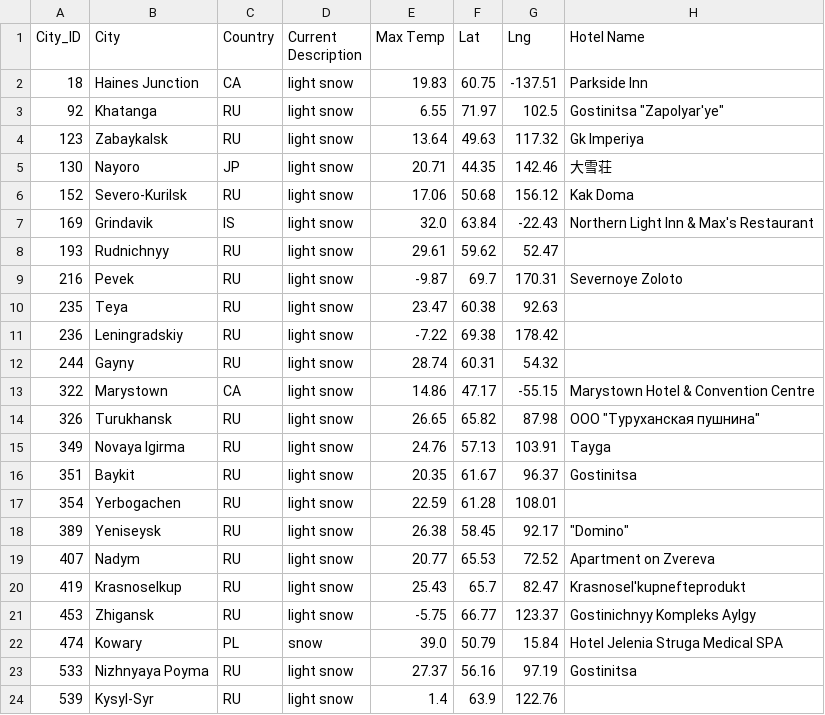
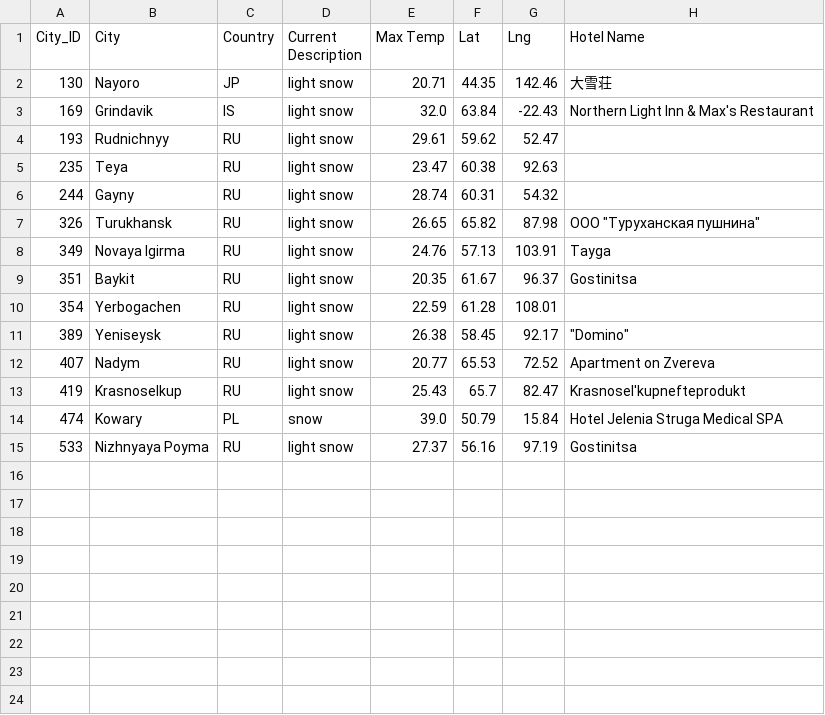
Before and after one commit to munjih/World_Weather_Analysis, a CSV file: weather_data/WeatherPy_vacation.csv, drawn as a sheet.

```diff
--- a/weather_data/WeatherPy_vacation.csv
+++ b/weather_data/WeatherPy_vacation.csv
@@ -1,14 +1,7 @@
 City_ID,City,Country,Current Description,Max Temp,Lat,Lng,Hotel Name
-18,Haines Junction,CA,light snow,19.83,60.75,-137.51,Parkside Inn
-92,Khatanga,RU,light snow,6.55,71.97,102.5,"Gostinitsa ""Zapolyar'ye"""
-123,Zabaykalsk,RU,light snow,13.64,49.63,117.32,Gk Imperiya
 130,Nayoro,JP,light snow,20.71,44.35,142.46,大雪荘
-152,Severo-Kurilsk,RU,light snow,17.06,50.68,156.12,Kak Doma
 169,Grindavik,IS,light snow,32.0,63.84,-22.43,Northern Light Inn & Max's Restaurant
 193,Rudnichnyy,RU,light snow,29.61,59.62,52.47,
-216,Pevek,RU,light snow,-9.87,69.7,170.31,Severnoye Zoloto
 235,Teya,RU,light snow,23.47,60.38,92.63,
-236,Leningradskiy,RU,light snow,-7.22,69.38,178.42,
 244,Gayny,RU,light snow,28.74,60.31,54.32,
-322,Marystown,CA,light snow,14.86,47.17,-55.15,Marystown Hotel & Convention Centre
 326,Turukhansk,RU,light snow,26.65,65.82,87.98,"ООО ""Туруханская пушнина"""
@@ -20,5 +13,3 @@ City_ID,City,Country,Current Description,Max Temp,Lat,Lng,Hotel Name
 419,Krasnoselkup,RU,light snow,25.43,65.7,82.47,Krasnosel'kupnefteprodukt
-453,Zhigansk,RU,light snow,-5.75,66.77,123.37,Gostinichnyy Kompleks Aylgy
 474,Kowary,PL,snow,39.0,50.79,15.84,Hotel Jelenia Struga Medical SPA
 533,Nizhnyaya Poyma,RU,light snow,27.37,56.16,97.19,Gostinitsa
-539,Kysyl-Syr,RU,light snow,1.4,63.9,122.76,
```
Also changed, not shown: 2 other files.
